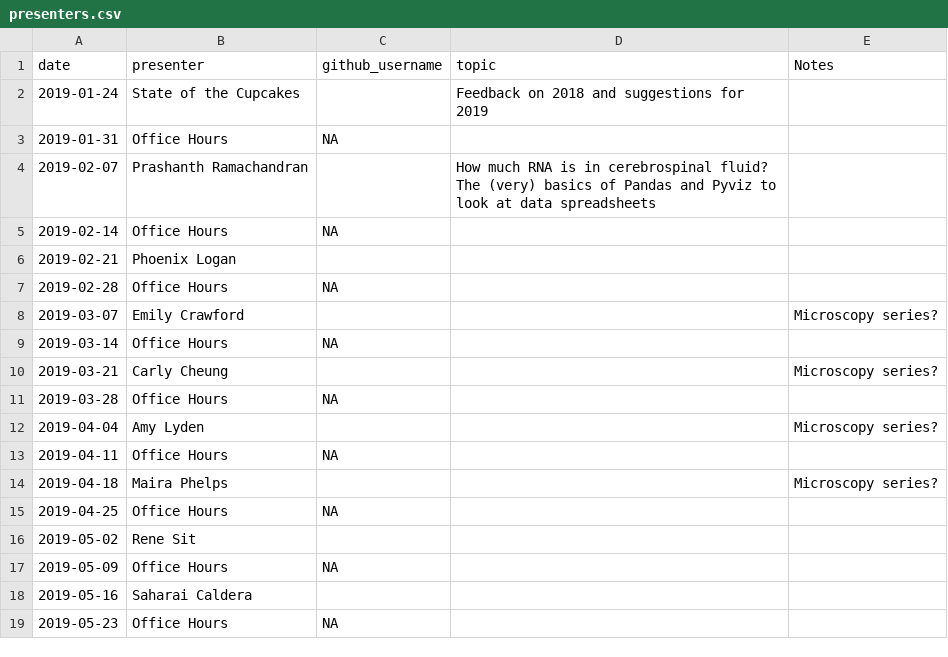
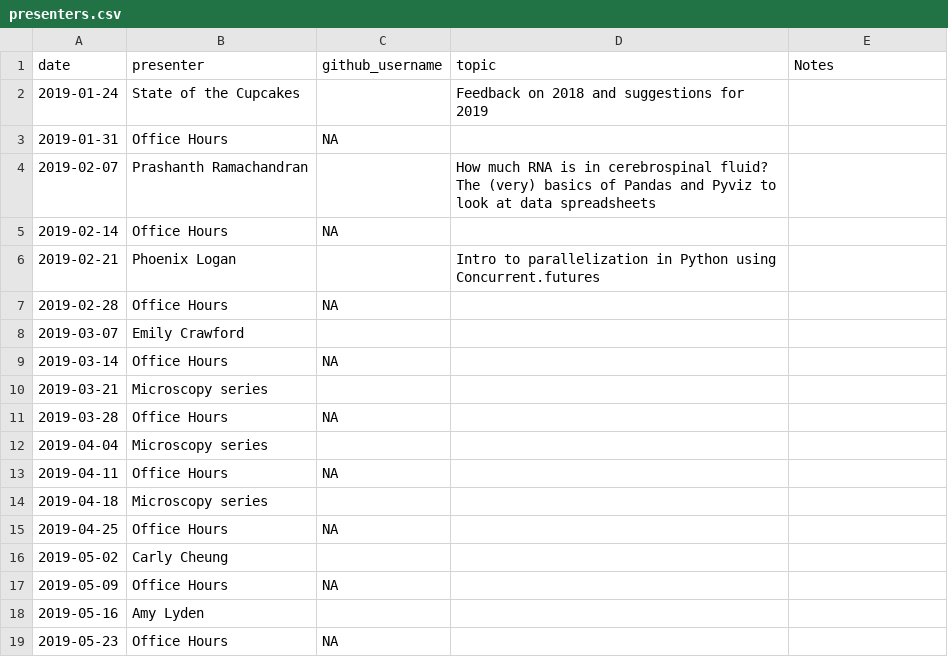
Before and after one commit to carly-cheung/cupcakes, a CSV file: 2019/presenters.csv, drawn as a sheet; only a part is shown; the diff covers the shown part only.

```diff
--- a/2019/presenters.csv
+++ b/2019/presenters.csv
@@ -5,15 +5,15 @@ date,presenter,github_username,topic,Notes
 2019-02-14,Office Hours,NA,,
-2019-02-21,Phoenix Logan,,,
+2019-02-21,Phoenix Logan,,Intro to parallelization in Python using Concurrent.futures,
 2019-02-28,Office Hours,NA,,
-2019-03-07,Emily Crawford,,,Microscopy series?
+2019-03-07,Emily Crawford,,,
 2019-03-14,Office Hours,NA,,
-2019-03-21,Carly Cheung,,,Microscopy series?
+2019-03-21,Microscopy series,,,
 2019-03-28,Office Hours,NA,,
-2019-04-04,Amy Lyden,,,Microscopy series?
+2019-04-04,Microscopy series,,,
 2019-04-11,Office Hours,NA,,
-2019-04-18,Maira Phelps,,,Microscopy series?
+2019-04-18,Microscopy series,,,
 2019-04-25,Office Hours,NA,,
-2019-05-02,Rene Sit,,,
+2019-05-02,Carly Cheung,,,
 2019-05-09,Office Hours,NA,,
-2019-05-16,Saharai Caldera,,,
+2019-05-16,Amy Lyden,,,
 2019-05-23,Office Hours,NA,,
```
Also changed, not shown: 17 edited cells elsewhere in this file, 1 other file.
